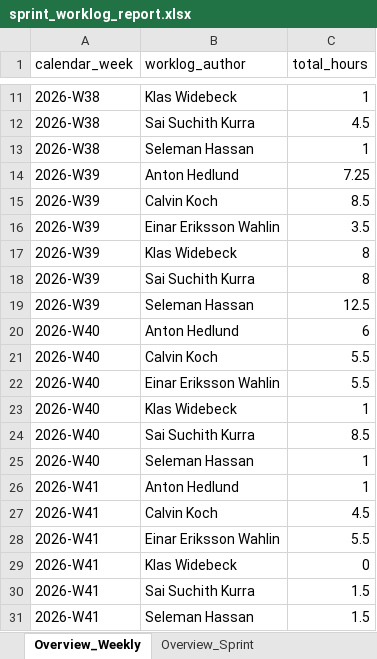
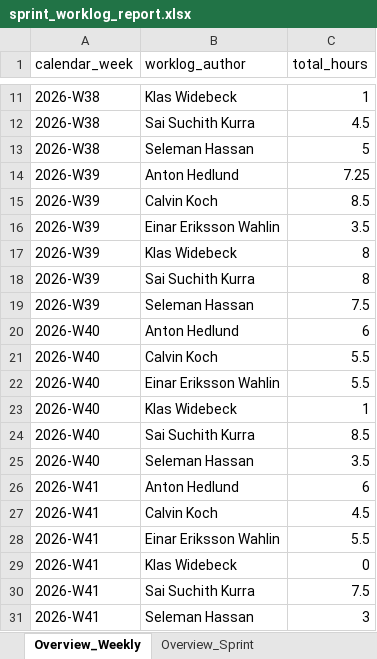
Before and after one commit to calvinkoch00/uppsala_worklog_report, an Excel workbook: sprint_worklog_report.xlsx, sheet Overview_Weekly, drawn as a sheet; only a part is shown, gaps mark what is left out; values as stored, in another font and other column widths than the file's, no borders; the diff names each change by its address in the sheet, - before the commit and + after, or states it on an @@ line.

```diff
--- a/sprint_worklog_report.xlsx (sheet Overview_Weekly)
+++ b/sprint_worklog_report.xlsx (sheet Overview_Weekly)
-C13 (total_hours): 1
+C13 (total_hours): 5
-C19 (total_hours): 12.5
+C19 (total_hours): 7.5
-C25 (total_hours): 1
+C25 (total_hours): 3.5
-C26 (total_hours): 1
+C26 (total_hours): 6
-C30 (total_hours): 1.5
+C30 (total_hours): 7.5
-C31 (total_hours): 1.5
+C31 (total_hours): 3
```
Also changed, not shown: sheet Fact_Timelogs, sheet Dim_Issues, sheet Overview_Sprint, 4 other files.
